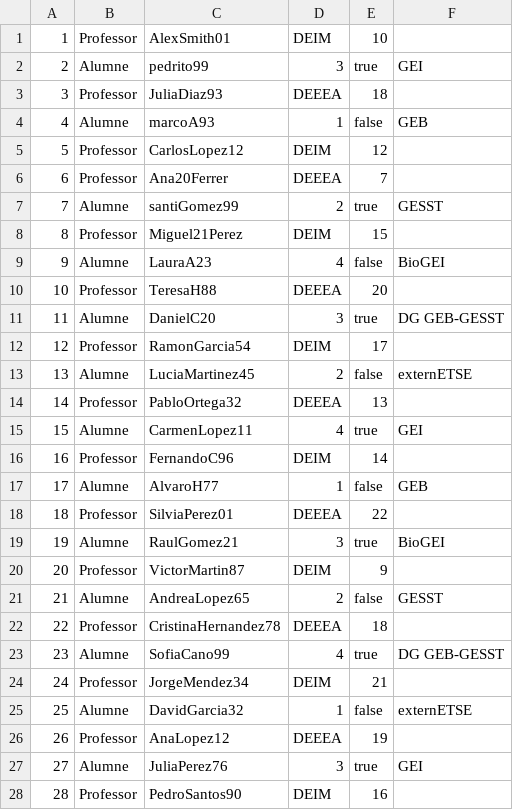
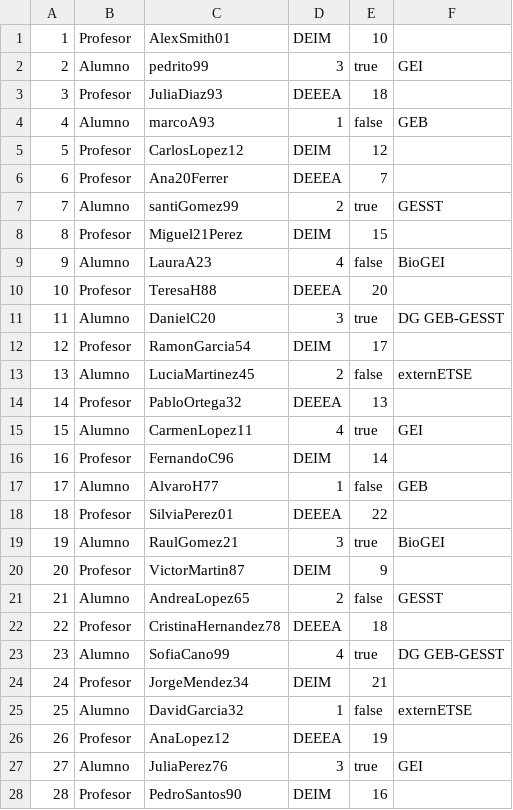
Before and after one commit to XaviVeC/associacions_etse, a CSV file: src/main/java/prac3/Fichero/Miembros.csv, drawn as a sheet; only a part is shown; the diff covers the shown part only.

```diff
--- a/src/main/java/prac3/Fichero/Miembros.csv
+++ b/src/main/java/prac3/Fichero/Miembros.csv
@@ -1,28 +1,28 @@
-1;Professor;AlexSmith01;DEIM;10
-2;Alumne;pedrito99;3;true;GEI
-3;Professor;JuliaDiaz93;DEEEA;18
-4;Alumne;marcoA93;1;false;GEB
-5;Professor;CarlosLopez12;DEIM;12
-6;Professor;Ana20Ferrer;DEEEA;7
-7;Alumne;santiGomez99;2;true;GESST
-8;Professor;Miguel21Perez;DEIM;15
-9;Alumne;LauraA23;4;false;BioGEI
-10;Professor;TeresaH88;DEEEA;20
-11;Alumne;DanielC20;3;true;DG GEB-GESST
-12;Professor;RamonGarcia54;DEIM;17
-13;Alumne;LuciaMartinez45;2;false;externETSE
-14;Professor;PabloOrtega32;DEEEA;13
-15;Alumne;CarmenLopez11;4;true;GEI
-16;Professor;FernandoC96;DEIM;14
-17;Alumne;AlvaroH77;1;false;GEB
-18;Professor;SilviaPerez01;DEEEA;22
-19;Alumne;RaulGomez21;3;true;BioGEI
-20;Professor;VictorMartin87;DEIM;9
-21;Alumne;AndreaLopez65;2;false;GESST
-22;Professor;CristinaHernandez78;DEEEA;18
-23;Alumne;SofiaCano99;4;true;DG GEB-GESST
-24;Professor;JorgeMendez34;DEIM;21
-25;Alumne;DavidGarcia32;1;false;externETSE
-26;Professor;AnaLopez12;DEEEA;19
-27;Alumne;JuliaPerez76;3;true;GEI
-28;Professor;PedroSantos90;DEIM;16
+1;Profesor;AlexSmith01;DEIM;10
+2;Alumno;pedrito99;3;true;GEI
+3;Profesor;JuliaDiaz93;DEEEA;18
+4;Alumno;marcoA93;1;false;GEB
+5;Profesor;CarlosLopez12;DEIM;12
+6;Profesor;Ana20Ferrer;DEEEA;7
+7;Alumno;santiGomez99;2;true;GESST
+8;Profesor;Miguel21Perez;DEIM;15
+9;Alumno;LauraA23;4;false;BioGEI
+10;Profesor;TeresaH88;DEEEA;20
+11;Alumno;DanielC20;3;true;DG GEB-GESST
+12;Profesor;RamonGarcia54;DEIM;17
+13;Alumno;LuciaMartinez45;2;false;externETSE
+14;Profesor;PabloOrtega32;DEEEA;13
+15;Alumno;CarmenLopez11;4;true;GEI
+16;Profesor;FernandoC96;DEIM;14
+17;Alumno;AlvaroH77;1;false;GEB
+18;Profesor;SilviaPerez01;DEEEA;22
+19;Alumno;RaulGomez21;3;true;BioGEI
+20;Profesor;VictorMartin87;DEIM;9
+21;Alumno;AndreaLopez65;2;false;GESST
+22;Profesor;CristinaHernandez78;DEEEA;18
+23;Alumno;SofiaCano99;4;true;DG GEB-GESST
+24;Profesor;JorgeMendez34;DEIM;21
+25;Alumno;DavidGarcia32;1;false;externETSE
+26;Profesor;AnaLopez12;DEEEA;19
+27;Alumno;JuliaPerez76;3;true;GEI
+28;Profesor;PedroSantos90;DEIM;16
```
Also changed, not shown: 154 edited cells elsewhere in this file, src/main/java/prac3/Fichero/Acciones.csv, target/classes/prac3/Fichero/Acciones.csv, 5 other files.
